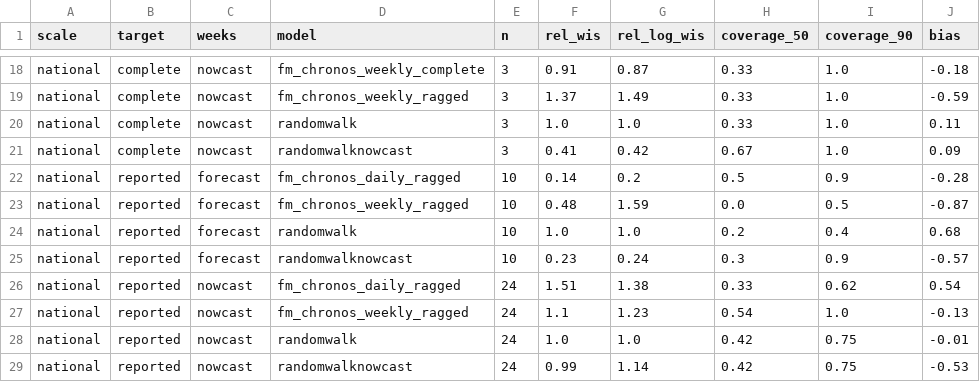
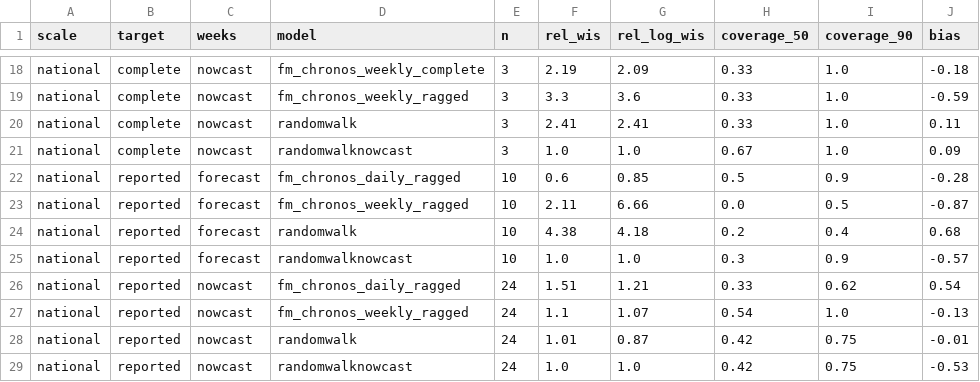
Before and after one commit to seabbs/BDBVHubRenewal, a CSV file: results/fm-summary.csv, drawn as a sheet; only a part is shown, gaps mark what is left out; the diff covers the shown part only; the diff names each change by its address in the sheet, - before the commit and + after, or states it on an @@ line.

```diff
--- a/results/fm-summary.csv
+++ b/results/fm-summary.csv
-F18 (rel_wis): 0.91
+F18 (rel_wis): 2.19
-G18 (rel_log_wis): 0.87
+G18 (rel_log_wis): 2.09
-F19 (rel_wis): 1.37
+F19 (rel_wis): 3.3
-G19 (rel_log_wis): 1.49
+G19 (rel_log_wis): 3.6
-F20 (rel_wis): 1.0
+F20 (rel_wis): 2.41
-G20 (rel_log_wis): 1.0
+G20 (rel_log_wis): 2.41
-F21 (rel_wis): 0.41
+F21 (rel_wis): 1.0
-G21 (rel_log_wis): 0.42
+G21 (rel_log_wis): 1.0
-F22 (rel_wis): 0.14
+F22 (rel_wis): 0.6
-G22 (rel_log_wis): 0.2
+G22 (rel_log_wis): 0.85
-F23 (rel_wis): 0.48
+F23 (rel_wis): 2.11
-G23 (rel_log_wis): 1.59
+G23 (rel_log_wis): 6.66
-F24 (rel_wis): 1.0
+F24 (rel_wis): 4.38
-G24 (rel_log_wis): 1.0
+G24 (rel_log_wis): 4.18
-F25 (rel_wis): 0.23
+F25 (rel_wis): 1.0
-G25 (rel_log_wis): 0.24
+G25 (rel_log_wis): 1.0
-G26 (rel_log_wis): 1.38
+G26 (rel_log_wis): 1.21
-G27 (rel_log_wis): 1.23
+G27 (rel_log_wis): 1.07
-F28 (rel_wis): 1.0
+F28 (rel_wis): 1.01
-G28 (rel_log_wis): 1.0
+G28 (rel_log_wis): 0.87
-F29 (rel_wis): 0.99
+F29 (rel_wis): 1.0
-G29 (rel_log_wis): 1.14
+G29 (rel_log_wis): 1.0
```
Also changed, not shown: 32 edited cells elsewhere in this file, 2 other files.
